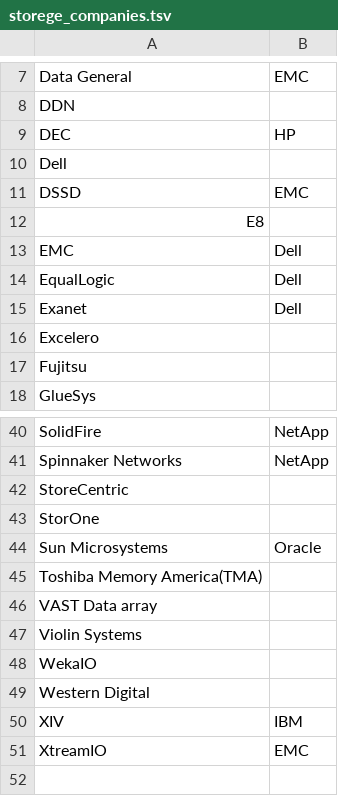
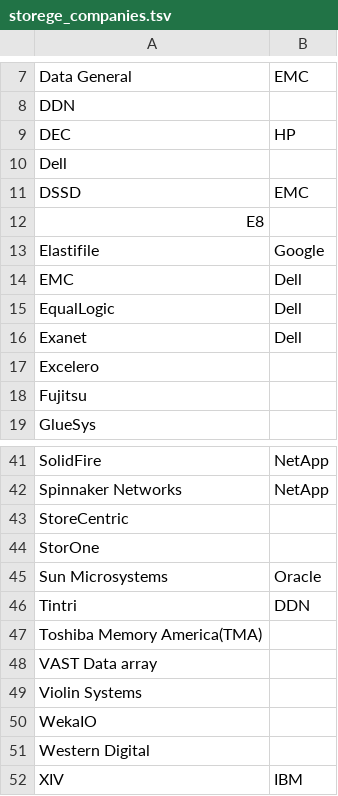
Before and after one commit to hiroyuki-sato/notebook, a TSV file: storege_companies.tsv, drawn as a sheet; only a part is shown, gaps mark what is left out; the shorter side is filled out with more unchanged rows; the diff names each change by its address in the sheet, - before the commit and + after, or states it on an @@ line.

Commit message:
Update storage list

```diff
--- a/storege_companies.tsv
+++ b/storege_companies.tsv
+row 13: Elastifile | Google
+row 46: Tintri | DDN
```
